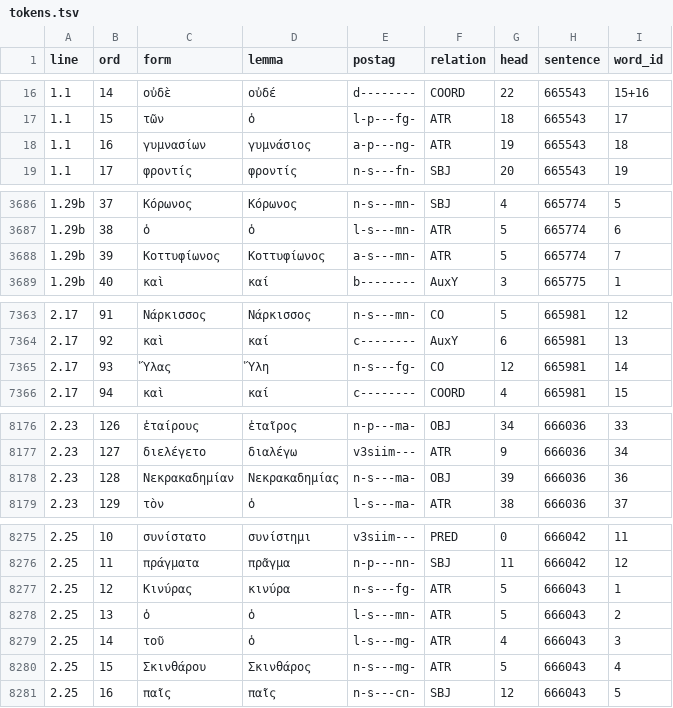
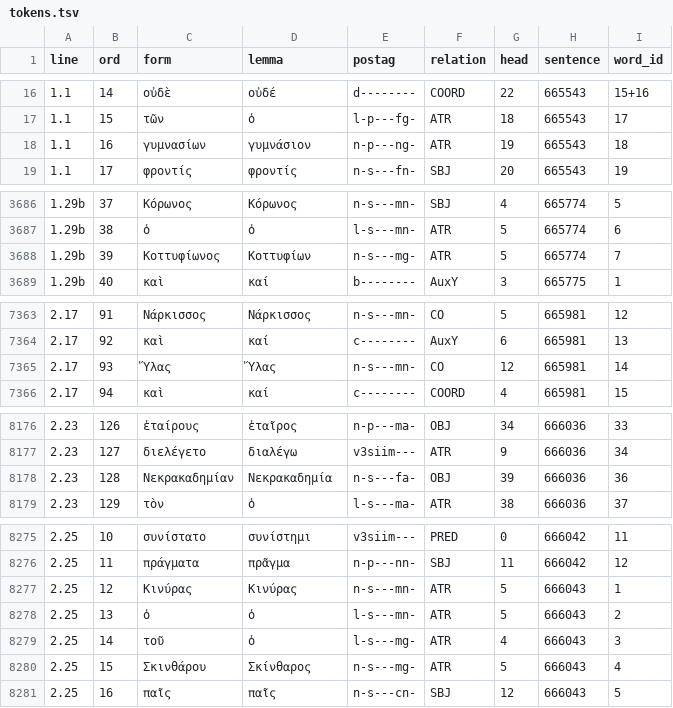
Before and after one commit to polemistes/anagnosis, a TSV file: texts/truestory/tokens.tsv, drawn as a sheet; only a part is shown, gaps mark what is left out; the diff covers the shown part only.

```diff
--- a/texts/truestory/tokens.tsv
+++ b/texts/truestory/tokens.tsv
@@ -17,3 +17,3 @@ line	ord	form	lemma	postag	relation	head	sentence	word_id
 1.1	15	τῶν	ὁ	l-p---fg-	ATR	18	665543	17
-1.1	16	γυμνασίων	γυμνάσιος	a-p---ng-	ATR	19	665543	18
+1.1	16	γυμνασίων	γυμνάσιον	n-p---ng-	ATR	19	665543	18
 1.1	17	φροντίς	φροντίς	n-s---fn-	SBJ	20	665543	19
@@ -3687,3 +3687,3 @@ line	ord	form	lemma	postag	relation	head	sentence	word_id
 1.29b	38	ὁ	ὁ	l-s---mn-	ATR	5	665774	6
-1.29b	39	Κοττυφίωνος	Κοττυφίωνος	a-s---mn-	ATR	5	665774	7
+1.29b	39	Κοττυφίωνος	Κοττυφίων	n-s---mg-	ATR	5	665774	7
 1.29b	40	καὶ	καί	b--------	AuxY	3	665775	1
@@ -7364,3 +7364,3 @@ line	ord	form	lemma	postag	relation	head	sentence	word_id
 2.17	92	καὶ	καί	c--------	AuxY	6	665981	13
-2.17	93	Ὕλας	Ὕλη	n-s---fg-	CO	12	665981	14
+2.17	93	Ὕλας	Ὕλας	n-s---mn-	CO	12	665981	14
 2.17	94	καὶ	καί	c--------	COORD	4	665981	15
@@ -8177,3 +8177,3 @@ line	ord	form	lemma	postag	relation	head	sentence	word_id
 2.23	127	διελέγετο	διαλέγω	v3siim---	ATR	9	666036	34
-2.23	128	Νεκρακαδημίαν	Νεκρακαδημίας	n-s---ma-	OBJ	39	666036	36
+2.23	128	Νεκρακαδημίαν	Νεκρακαδημία	n-s---fa-	OBJ	39	666036	36
 2.23	129	τὸν	ὁ	l-s---ma-	ATR	38	666036	37
@@ -8276,6 +8276,6 @@ line	ord	form	lemma	postag	relation	head	sentence	word_id
 2.25	11	πράγματα	πρᾶγμα	n-p---nn-	SBJ	11	666042	12
-2.25	12	Κινύρας	κινύρα	n-s---fg-	ATR	5	666043	1
+2.25	12	Κινύρας	Κινύρας	n-s---mn-	ATR	5	666043	1
 2.25	13	ὁ	ὁ	l-s---mn-	ATR	5	666043	2
 2.25	14	τοῦ	ὁ	l-s---mg-	ATR	4	666043	3
-2.25	15	Σκινθάρου	Σκινθάρος	n-s---mg-	ATR	5	666043	4
+2.25	15	Σκινθάρου	Σκίνθαρος	n-s---mg-	ATR	5	666043	4
 2.25	16	παῖς	παῖς	n-s---cn-	SBJ	12	666043	5
```
Also changed, not shown: 18 edited cells elsewhere in this file, 9 other files.
